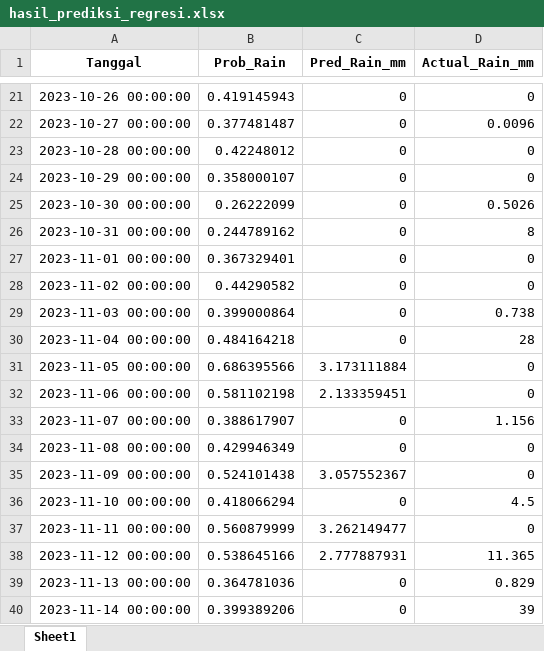
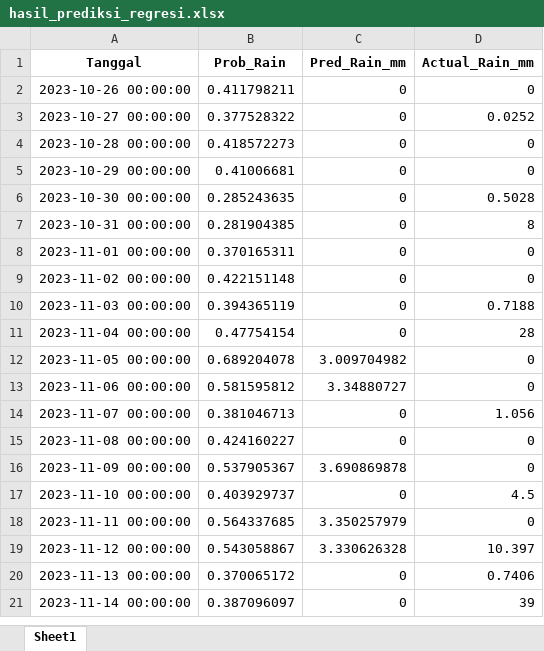
Before and after one commit to Ayusekar22/Jakarta-Weather-Prediction-2025, an Excel workbook: hasil_prediksi_regresi.xlsx, sheet Sheet1, drawn as a sheet; only a part is shown, gaps mark what is left out; values as stored, in another font and other column widths than the file's, no borders; addresses are those after the commit; the diff covers the shown part only; the diff names each change by its address in the sheet, - before the commit and + after, or states it on an @@ line.

```diff
--- a/hasil_prediksi_regresi.xlsx (sheet Sheet1)
+++ b/hasil_prediksi_regresi.xlsx (sheet Sheet1)
-B2 (Prob_Rain): 0.419145943
+B2 (Prob_Rain): 0.411798211
-B3 (Prob_Rain): 0.377481487
+B3 (Prob_Rain): 0.377528322
-D3 (Actual_Rain_mm): 0.0096
+D3 (Actual_Rain_mm): 0.0252
-B4 (Prob_Rain): 0.42248012
+B4 (Prob_Rain): 0.418572273
-B5 (Prob_Rain): 0.358000107
+B5 (Prob_Rain): 0.41006681
-B6 (Prob_Rain): 0.26222099
+B6 (Prob_Rain): 0.285243635
-D6 (Actual_Rain_mm): 0.5026
+D6 (Actual_Rain_mm): 0.5028
-B7 (Prob_Rain): 0.244789162
+B7 (Prob_Rain): 0.281904385
-B8 (Prob_Rain): 0.367329401
+B8 (Prob_Rain): 0.370165311
-B9 (Prob_Rain): 0.44290582
+B9 (Prob_Rain): 0.422151148
-B10 (Prob_Rain): 0.399000864
+B10 (Prob_Rain): 0.394365119
-D10 (Actual_Rain_mm): 0.738
+D10 (Actual_Rain_mm): 0.7188
-B11 (Prob_Rain): 0.484164218
+B11 (Prob_Rain): 0.47754154
-B12 (Prob_Rain): 0.686395566
+B12 (Prob_Rain): 0.689204078
-C12 (Pred_Rain_mm): 3.173111884
+C12 (Pred_Rain_mm): 3.009704982
-B13 (Prob_Rain): 0.581102198
+B13 (Prob_Rain): 0.581595812
-C13 (Pred_Rain_mm): 2.133359451
+C13 (Pred_Rain_mm): 3.34880727
-B14 (Prob_Rain): 0.388617907
+B14 (Prob_Rain): 0.381046713
-D14 (Actual_Rain_mm): 1.156
+D14 (Actual_Rain_mm): 1.056
-B15 (Prob_Rain): 0.429946349
+B15 (Prob_Rain): 0.424160227
-B16 (Prob_Rain): 0.524101438
+B16 (Prob_Rain): 0.537905367
-C16 (Pred_Rain_mm): 3.057552367
+C16 (Pred_Rain_mm): 3.690869878
-B17 (Prob_Rain): 0.418066294
+B17 (Prob_Rain): 0.403929737
-B18 (Prob_Rain): 0.560879999
+B18 (Prob_Rain): 0.564337685
-C18 (Pred_Rain_mm): 3.262149477
+C18 (Pred_Rain_mm): 3.350257979
-B19 (Prob_Rain): 0.538645166
+B19 (Prob_Rain): 0.543058867
-C19 (Pred_Rain_mm): 2.777887931
+C19 (Pred_Rain_mm): 3.330626328
-D19 (Actual_Rain_mm): 11.365
+D19 (Actual_Rain_mm): 10.397
-B20 (Prob_Rain): 0.364781036
+B20 (Prob_Rain): 0.370065172
-D20 (Actual_Rain_mm): 0.829
+D20 (Actual_Rain_mm): 0.7406
-B21 (Prob_Rain): 0.399389206
+B21 (Prob_Rain): 0.387096097
```
Also changed, not shown: 24 added rows, 19 removed rows and 1297 edited cells elsewhere in this sheet, Data_Historis_2015_2025.xlsx, Datamergedoang.xlsx, 9 other files.
